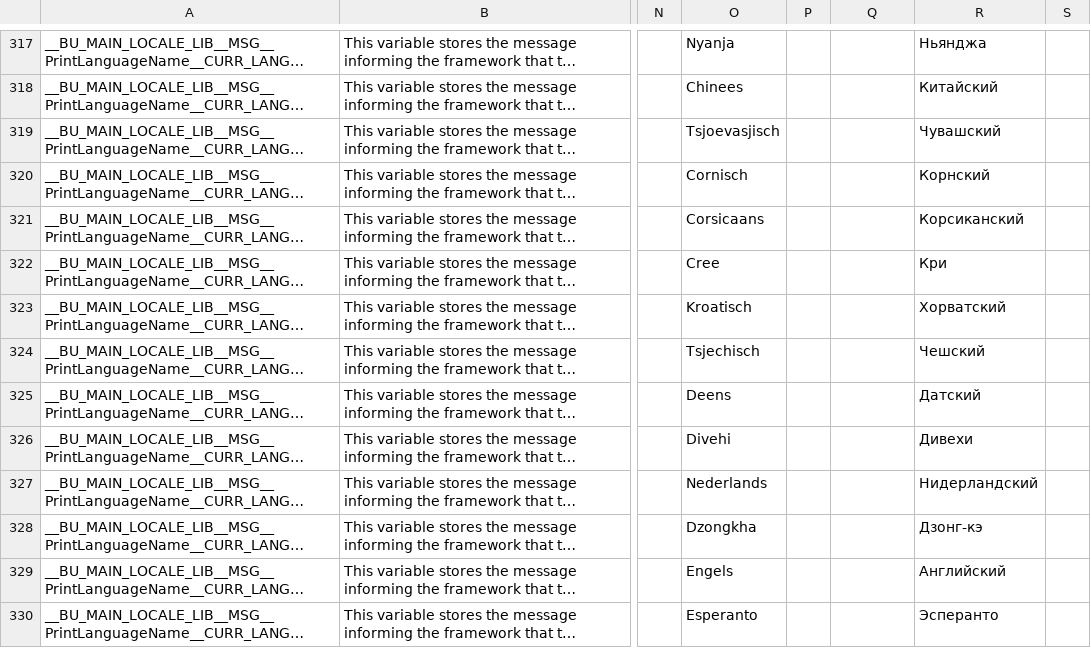
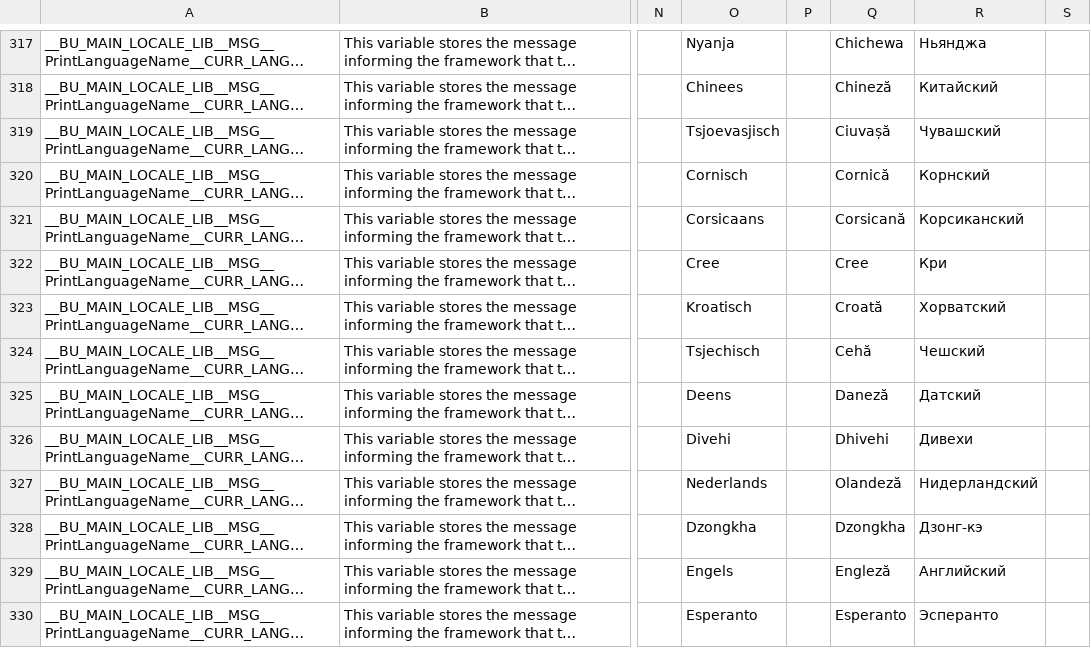
Before and after one commit to DimitriObeid/Bash-Utils, a CSV file: lib/lang/lang.csv, drawn as a sheet; only a part is shown, gaps mark what is left out; long unchanged cells end in …; the diff covers the shown part only; the diff names each change by its address in the sheet, - before the commit and + after, or states it on an @@ line.

```diff
--- a/lib/lang/lang.csv
+++ b/lib/lang/lang.csv
-Q317: (empty)
+Q317: Chichewa
-Q318: (empty)
+Q318: Chineză
-Q319: (empty)
+Q319: Ciuvașă
-Q320: (empty)
+Q320: Cornică
-Q321: (empty)
+Q321: Corsicană
-Q322: (empty)
+Q322: Cree
-Q323: (empty)
+Q323: Croată
-Q324: (empty)
+Q324: Cehă
-Q325: (empty)
+Q325: Daneză
-Q326: (empty)
+Q326: Dhivehi
-Q327: (empty)
+Q327: Olandeză
-Q328: (empty)
+Q328: Dzongkha
-Q329: (empty)
+Q329: Engleză
-Q330: (empty)
+Q330: Esperanto
```
Also changed, not shown: 173 edited cells elsewhere in this file.
